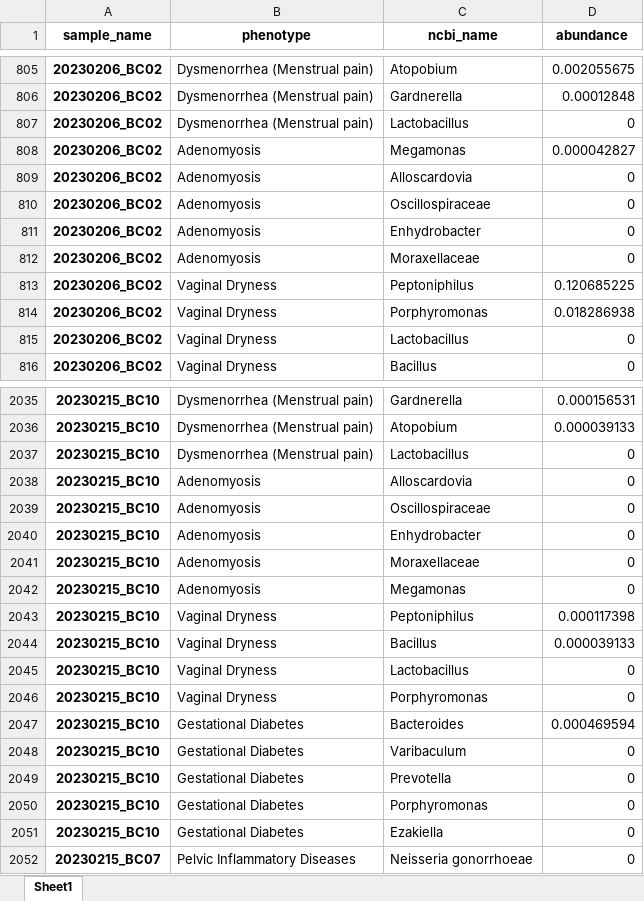
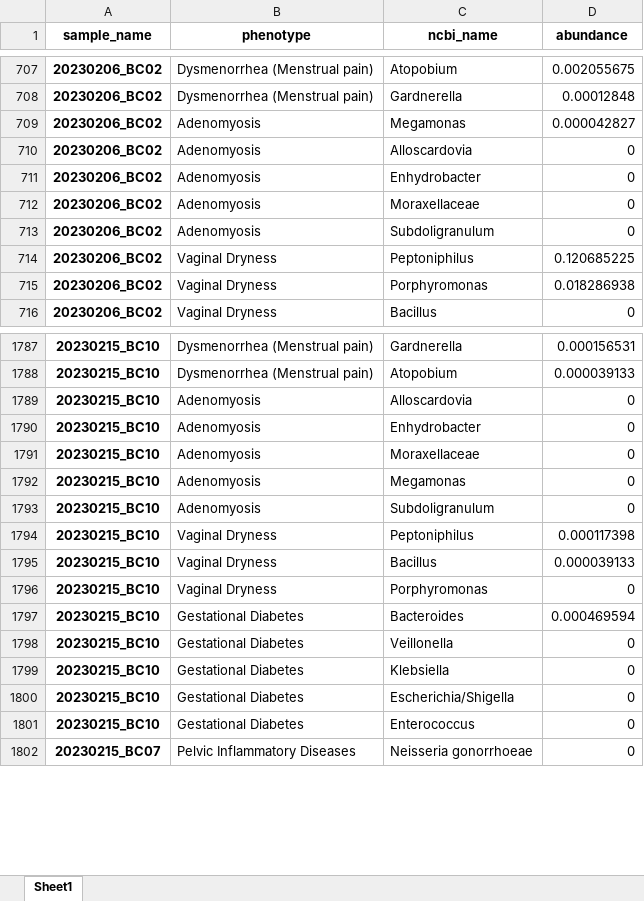
Before and after one commit to Gyungbu/vaginal_microbiome, an Excel workbook: output/top5.xlsx, sheet Sheet1, drawn as a sheet; only a part is shown, gaps mark what is left out; values as stored, in another font and other column widths than the file's, no borders; removed rows and columns are numbered as before the commit, all else as after; the diff covers the shown part only; the diff names each change by its address in the sheet, - before the commit and + after, or states it on an @@ line.

```diff
--- a/output/top5.xlsx (sheet Sheet1)
+++ b/output/top5.xlsx (sheet Sheet1)
-row 807: 20230206_BC02 | Dysmenorrhea (Menstrual pain) | Lactobacillus | 0
-row 810: 20230206_BC02 | Adenomyosis | Oscillospiraceae | 0
+row 713: 20230206_BC02 | Adenomyosis | Subdoligranulum | 0
-row 815: 20230206_BC02 | Vaginal Dryness | Lactobacillus | 0
-row 2037: 20230215_BC10 | Dysmenorrhea (Menstrual pain) | Lactobacillus | 0
-row 2039: 20230215_BC10 | Adenomyosis | Oscillospiraceae | 0
+row 1793: 20230215_BC10 | Adenomyosis | Subdoligranulum | 0
-row 2045: 20230215_BC10 | Vaginal Dryness | Lactobacillus | 0
-C1798 (ncbi_name): Varibaculum
+C1798 (ncbi_name): Veillonella
-C1799 (ncbi_name): Prevotella
+C1799 (ncbi_name): Klebsiella
-C1800 (ncbi_name): Porphyromonas
+C1800 (ncbi_name): Escherichia/Shigella
-C1801 (ncbi_name): Ezakiella
+C1801 (ncbi_name): Enterococcus
```
Also changed, not shown: 50 added rows, 326 removed rows, 2 moved rows and 117 edited cells elsewhere in this sheet, output/vaginal_probability_sample_estimation.xlsx, 2 other files.
